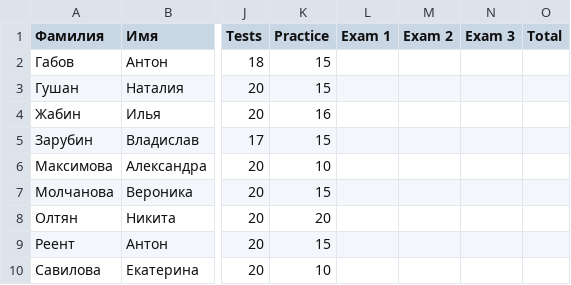
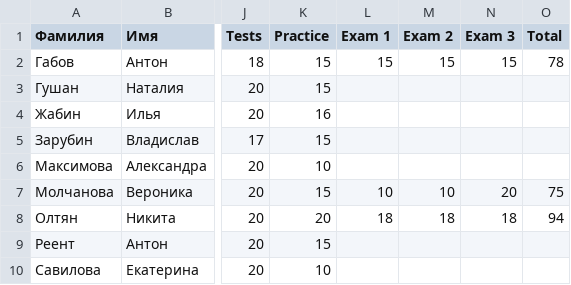
Before and after one commit to labintsev/pabd_cv, a CSV file: Results_CV.csv, drawn as a sheet; only a part is shown, gaps mark what is left out; the diff names each change by its address in the sheet, - before the commit and + after, or states it on an @@ line.

Commit message:
Update Results_CV.csv

```diff
--- a/Results_CV.csv
+++ b/Results_CV.csv
-L2 (Exam 1): (empty)
+L2 (Exam 1): 15
-M2 (Exam 2): (empty)
+M2 (Exam 2): 15
-N2 (Exam 3): (empty)
+N2 (Exam 3): 15
-O2 (Total): (empty)
+O2 (Total): 78
-L7 (Exam 1): (empty)
+L7 (Exam 1): 10
-M7 (Exam 2): (empty)
+M7 (Exam 2): 10
-N7 (Exam 3): (empty)
+N7 (Exam 3): 20
-O7 (Total): (empty)
+O7 (Total): 75
-L8 (Exam 1): (empty)
+L8 (Exam 1): 18
-M8 (Exam 2): (empty)
+M8 (Exam 2): 18
-N8 (Exam 3): (empty)
+N8 (Exam 3): 18
-O8 (Total): (empty)
+O8 (Total): 94
```
